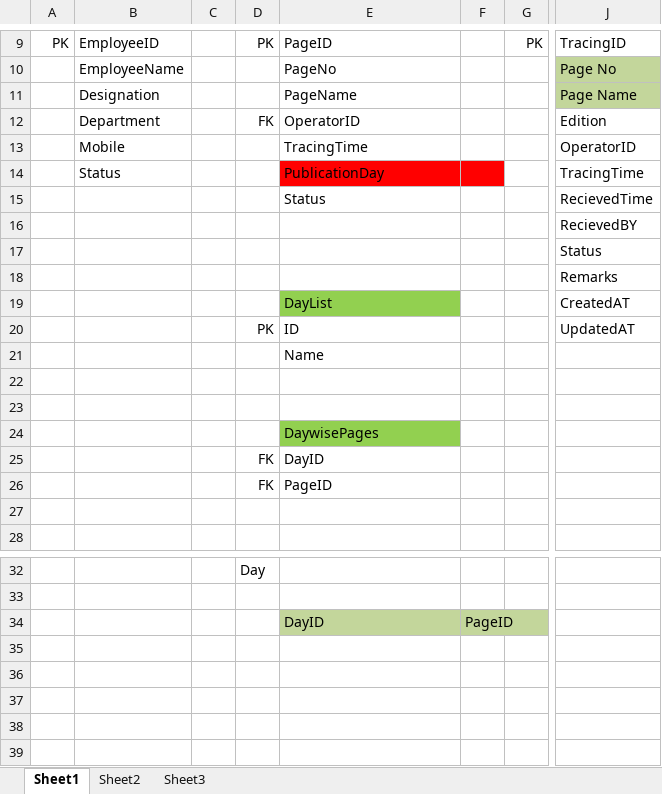
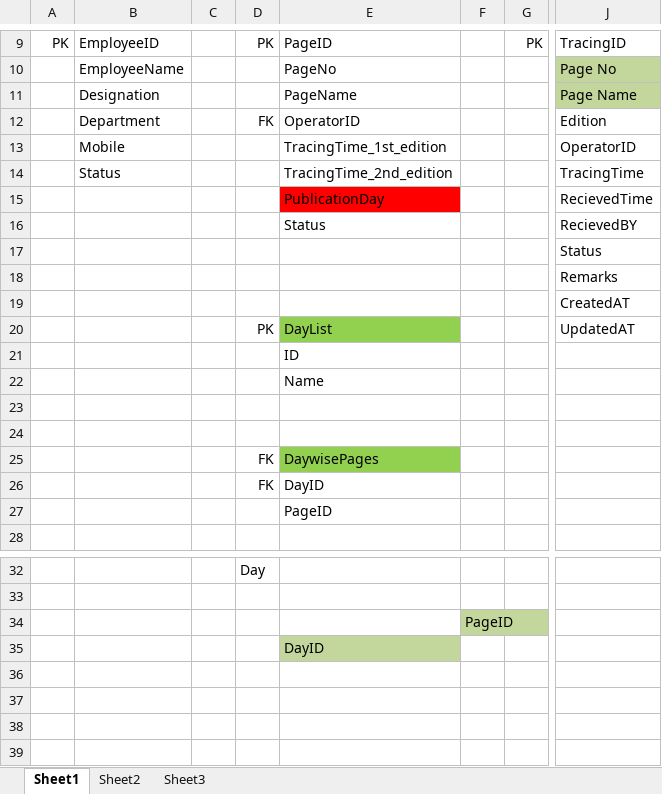
Before and after one commit to pervej-fac/jjdtracing, an Excel workbook: docs/TracingManagement.xlsx, sheet Sheet1, drawn as a sheet; only a part is shown, gaps mark what is left out; values as stored, in another font and other column widths than the file's, no borders; charts and pictures not drawn; removed rows and columns are numbered as before the commit, all else as after; rows hold the shown columns only; the diff names each change by its address in the sheet, - before the commit and + after, or states it on an @@ line.

Commit message:
Generate Tracing ongoing (insert data into Traing and TracingDetail done)

```diff
--- a/docs/TracingManagement.xlsx (sheet Sheet1)
+++ b/docs/TracingManagement.xlsx (sheet Sheet1)
-E13: TracingTime
+E13: TracingTime_1st_edition
-E14: PublicationDay
+E14: TracingTime_2nd_edition
-E14:F14 fill: #FF0000
+E14:F14 fill: none
+row 15:  |  |  |  | PublicationDay |  |  | RecievedTime
-J16: RecievedTime
+J16: RecievedBY
-row 16:  |  |  |  |  |  |  | RecievedBY
-E19: DayList
+E19: (empty)
-E19 fill: #92D050
+E19 fill: none
-E20: ID
+E20: DayList
-E20 fill: none
+E20 fill: #92D050
+row 21:  |  |  |  | ID
-D25: (empty)
+D25: FK
-row 26:  |  |  | FK | PageID
-E27: (empty)
+E27: PageID
-E34: DayID
+E34: (empty)
-E34 fill: #C3D69B
+E34 fill: none
-E35: (empty)
+E35: DayID
-E35 fill: none
+E35 fill: #C3D69B
```
Also changed, not shown: 17 other files.
